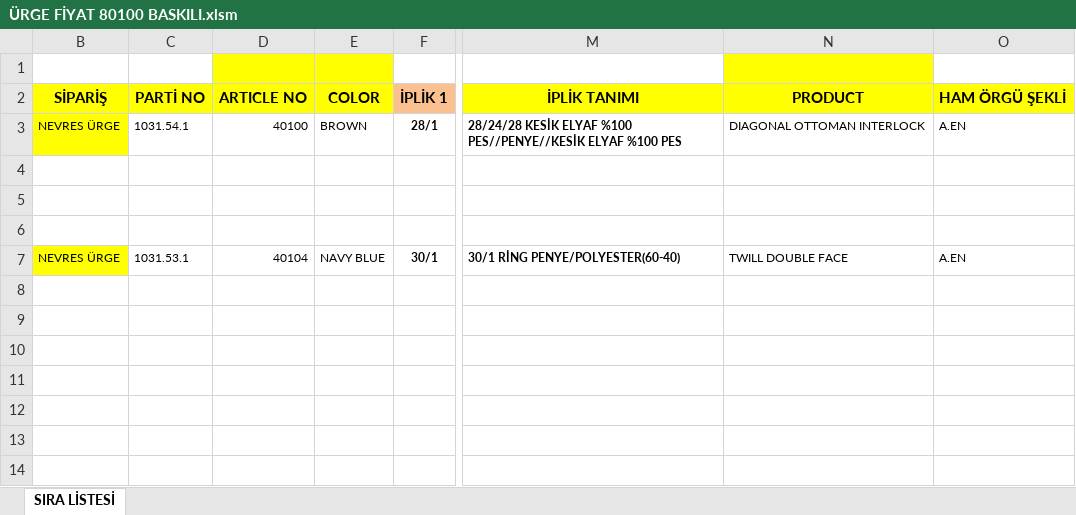
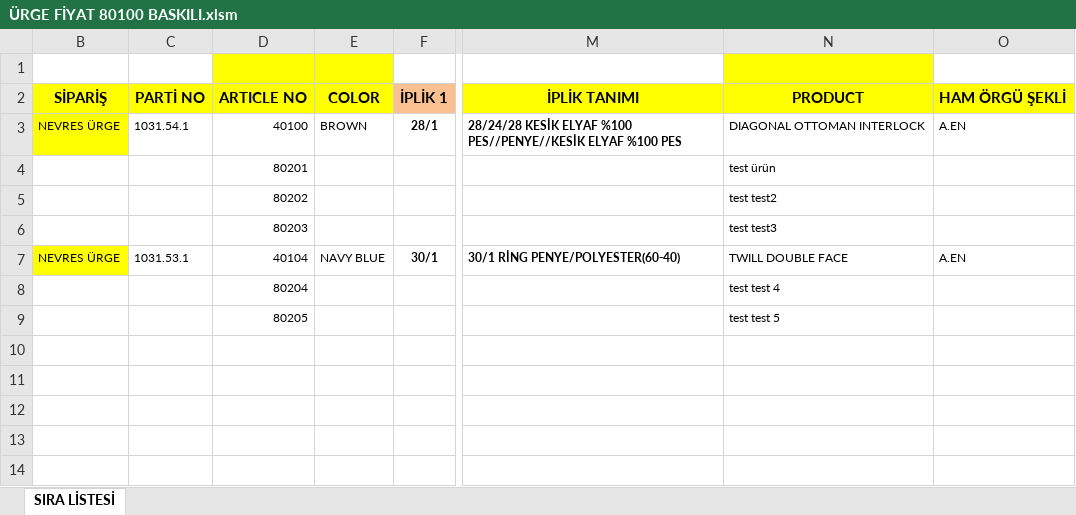
Before and after one commit to asygtr/kartelix, an Excel workbook: xls/ÜRGE FİYAT 80100 BASKILI.xlsm, sheet SIRA LİSTESİ, drawn as a sheet; only a part is shown, gaps mark what is left out; values as stored, in another font and other column widths than the file's, no borders; conditional formats not drawn; the diff names each change by its address in the sheet, - before the commit and + after, or states it on an @@ line.

```diff
--- a/xls/ÜRGE FİYAT 80100 BASKILI.xlsm (sheet SIRA LİSTESİ)
+++ b/xls/ÜRGE FİYAT 80100 BASKILI.xlsm (sheet SIRA LİSTESİ)
-D4: (empty)
+D4: 80201
-N4: (empty)
+N4: test ürün
-D5: (empty)
+D5: 80202
-N5: (empty)
+N5: test test2
-D6: (empty)
+D6: 80203
-N6: (empty)
+N6: test test3
-D8: (empty)
+D8: 80204
-N8: (empty)
+N8: test test 4
-D9: (empty)
+D9: 80205
-N9: (empty)
+N9: test test 5
```
Also changed, not shown: 18 other files.
